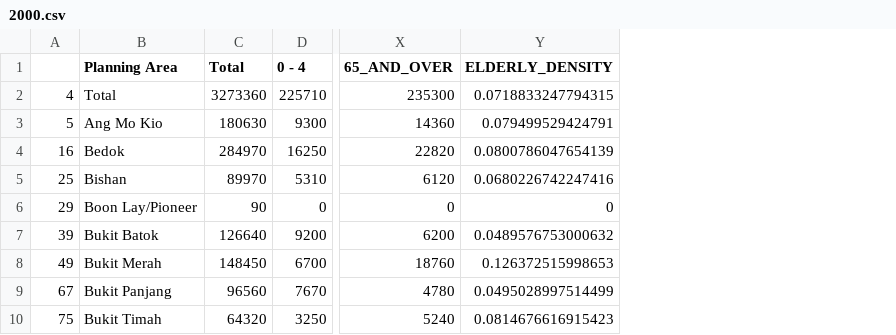
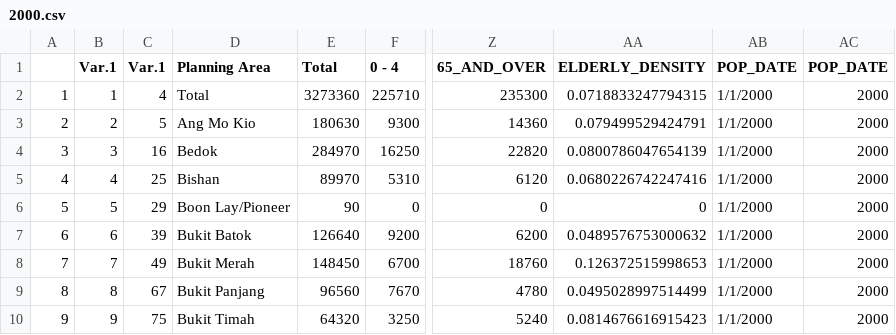
Before and after one commit to lppier/EB5208_Geospatial_Analytics, a CSV file: processed/2000.csv, drawn as a sheet; only a part is shown, gaps mark what is left out; addresses are those after the commit; the diff names each change by its address in the sheet, - before the commit and + after, or states it on an @@ line.

```diff
--- a/processed/2000.csv
+++ b/processed/2000.csv
+column A, rows 2-10: 1 | 2 | 3 | 4 | 5 | 6 | 7 | 8 | 9
+column B (Var.1), rows 2-10: 1 | 2 | 3 | 4 | 5 | 6 | 7 | 8 | 9
+column AB (POP_DATE), rows 2-10: all 1/1/2000
+column AC (POP_DATE), rows 2-10: all 2000
-C1: (empty)
+C1: Var.1
```
Also changed, not shown: processed/2001.csv, processed/2002.csv, 17 other files.
